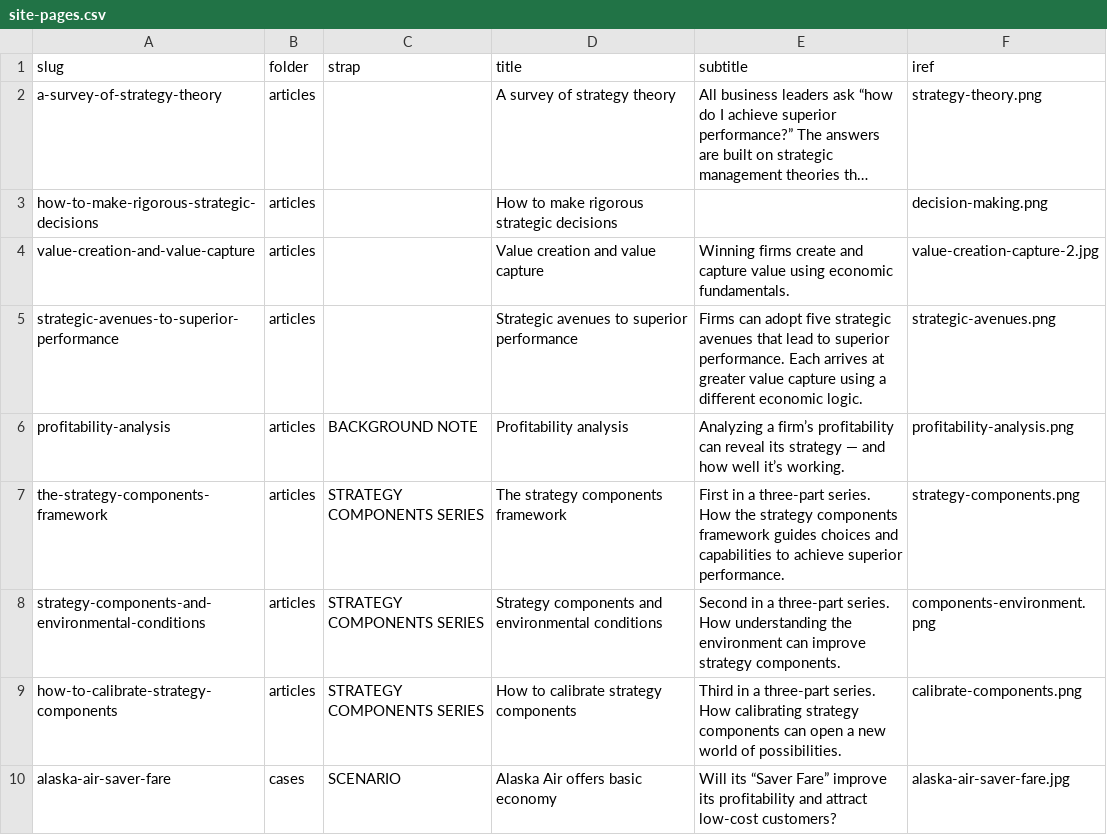
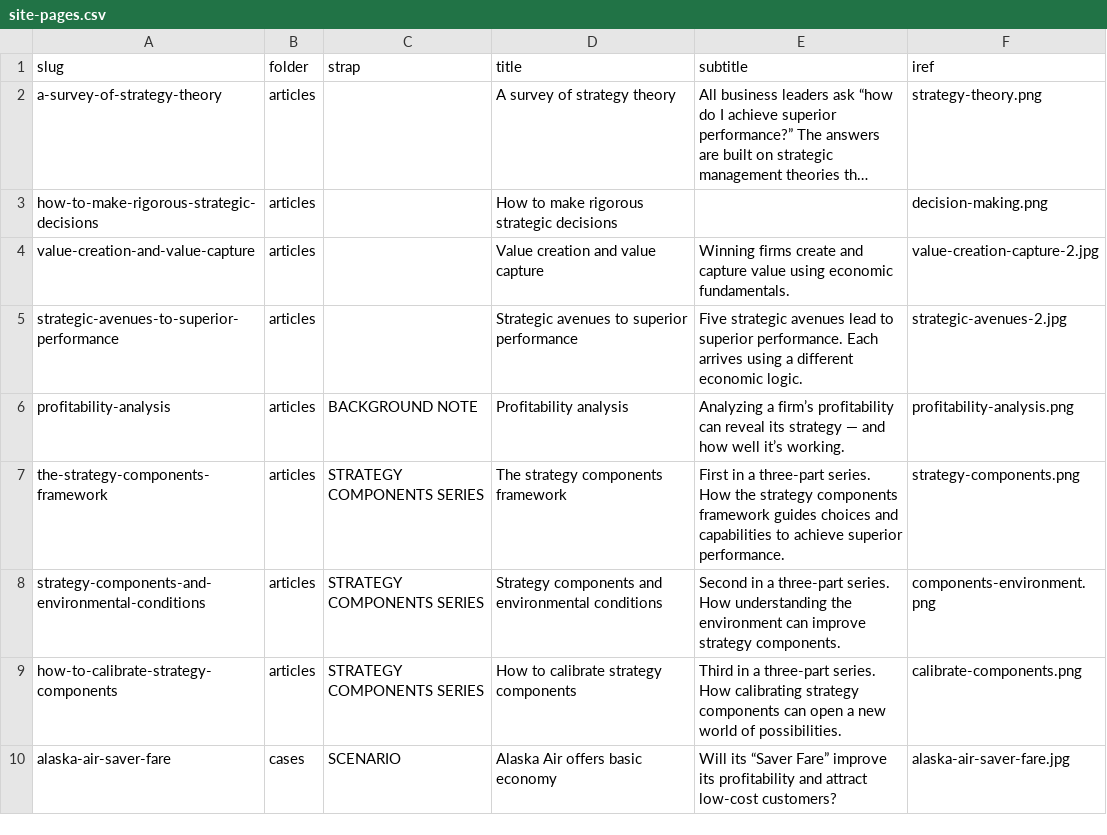
Before and after one commit to stephen-l-jones/stephen-l-jones.github.io, a CSV file: src/lib/site-pages.csv, drawn as a sheet; only a part is shown; long unchanged cells end in ….

```diff
--- a/src/lib/site-pages.csv
+++ b/src/lib/site-pages.csv
@@ -4,3 +4,3 @@ how-to-make-rigorous-strategic-decisions,articles,,How to make rigorous strategi
 value-creation-and-value-capture,articles,,Value creation and value capture,Winning firms create and capture value using economic fundamentals.,value-creation-capture-2.jpg
-strategic-avenues-to-superior-performance,articles,,Strategic avenues to superior performance,Firms can adopt five strategic avenues that lead to superior performance. Each arrives at greater value capture using a different economic logic.,strategic-avenues.png
+strategic-avenues-to-superior-performance,articles,,Strategic avenues to superior performance,Five strategic avenues lead to superior performance. Each arrives using a different economic logic.,strategic-avenues-2.jpg
 profitability-analysis,articles,BACKGROUND NOTE,Profitability analysis,Analyzing a firm’s profitability can reveal its strategy — and how well it’s working.,profitability-analysis.png
```
Also changed, not shown: 3 other files.
